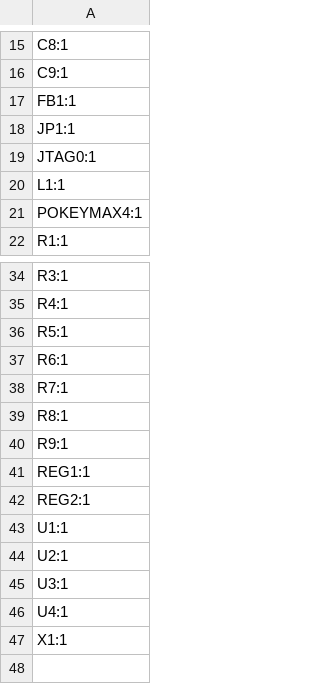
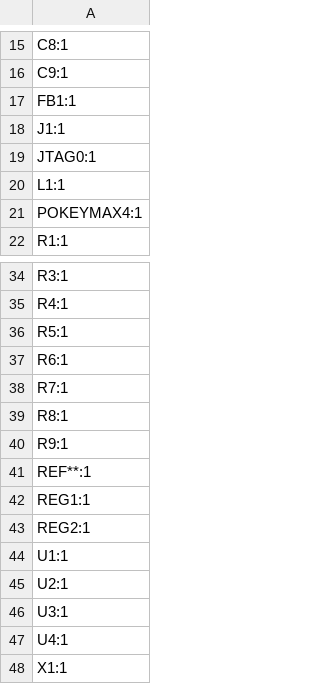
Before and after one commit to bleroy/pokeymax, a CSV file: PokeyMax4s/production/designators.csv, drawn as a sheet; only a part is shown, gaps mark what is left out.

```diff
--- a/PokeyMax4s/production/designators.csv
+++ b/PokeyMax4s/production/designators.csv
@@ -17,3 +17,3 @@ C9:1
 FB1:1
-JP1:1
+J1:1
 JTAG0:1
@@ -40,2 +40,3 @@ R8:1
 R9:1
+REF**:1
 REG1:1
```
Also changed, not shown: PokeyMax4s/production/bom.csv, PokeyMax4s/production/positions.csv, 13 other files.
